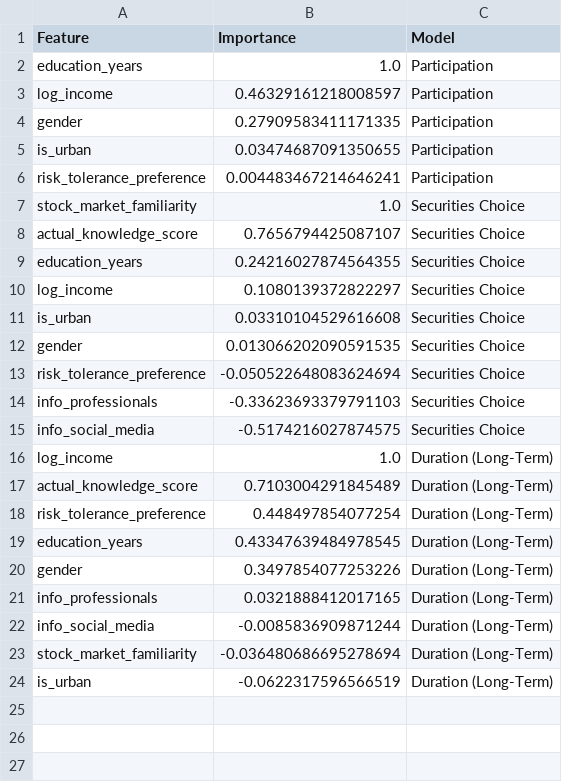
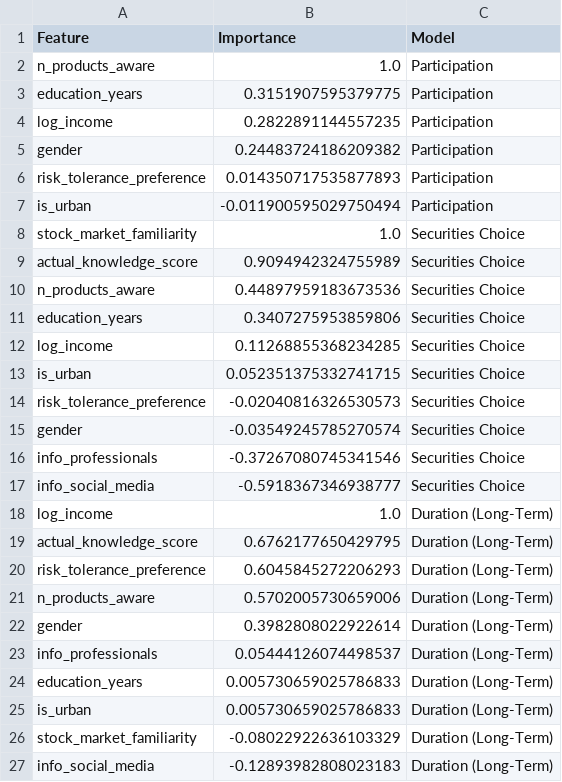
Before and after one commit to Shivansh-Verma7719/dsm-project, a CSV file: report/data/predictive_feature_importance.csv, drawn as a sheet.

Commit message:
pred layer + awareness

```diff
--- a/report/data/predictive_feature_importance.csv
+++ b/report/data/predictive_feature_importance.csv
@@ -1,24 +1,27 @@
 Feature,Importance,Model
-education_years,1.0,Participation
-log_income,0.46329161218008597,Participation
-gender,0.27909583411171335,Participation
-is_urban,0.03474687091350655,Participation
-risk_tolerance_preference,0.004483467214646241,Participation
+n_products_aware,1.0,Participation
+education_years,0.3151907595379775,Participation
+log_income,0.2822891144557235,Participation
+gender,0.24483724186209382,Participation
+risk_tolerance_preference,0.014350717535877893,Participation
+is_urban,-0.011900595029750494,Participation
 stock_market_familiarity,1.0,Securities Choice
-actual_knowledge_score,0.7656794425087107,Securities Choice
-education_years,0.24216027874564355,Securities Choice
-log_income,0.1080139372822297,Securities Choice
-is_urban,0.03310104529616608,Securities Choice
-gender,0.013066202090591535,Securities Choice
-risk_tolerance_preference,-0.050522648083624694,Securities Choice
-info_professionals,-0.33623693379791103,Securities Choice
-info_social_media,-0.5174216027874575,Securities Choice
+actual_knowledge_score,0.9094942324755989,Securities Choice
+n_products_aware,0.44897959183673536,Securities Choice
+education_years,0.3407275953859806,Securities Choice
+log_income,0.11268855368234285,Securities Choice
+is_urban,0.052351375332741715,Securities Choice
+risk_tolerance_preference,-0.02040816326530573,Securities Choice
+gender,-0.03549245785270574,Securities Choice
+info_professionals,-0.37267080745341546,Securities Choice
+info_social_media,-0.5918367346938777,Securities Choice
 log_income,1.0,Duration (Long-Term)
-actual_knowledge_score,0.7103004291845489,Duration (Long-Term)
-risk_tolerance_preference,0.448497854077254,Duration (Long-Term)
-education_years,0.43347639484978545,Duration (Long-Term)
-gender,0.3497854077253226,Duration (Long-Term)
-info_professionals,0.0321888412017165,Duration (Long-Term)
-info_social_media,-0.0085836909871244,Duration (Long-Term)
-stock_market_familiarity,-0.036480686695278694,Duration (Long-Term)
-is_urban,-0.0622317596566519,Duration (Long-Term)
+actual_knowledge_score,0.6762177650429795,Duration (Long-Term)
+risk_tolerance_preference,0.6045845272206293,Duration (Long-Term)
+n_products_aware,0.5702005730659006,Duration (Long-Term)
+gender,0.3982808022922614,Duration (Long-Term)
+info_professionals,0.05444126074498537,Duration (Long-Term)
+education_years,0.005730659025786833,Duration (Long-Term)
+is_urban,0.005730659025786833,Duration (Long-Term)
+stock_market_familiarity,-0.08022922636103329,Duration (Long-Term)
+info_social_media,-0.12893982808023183,Duration (Long-Term)
```
Also changed, not shown: 9 other files.
